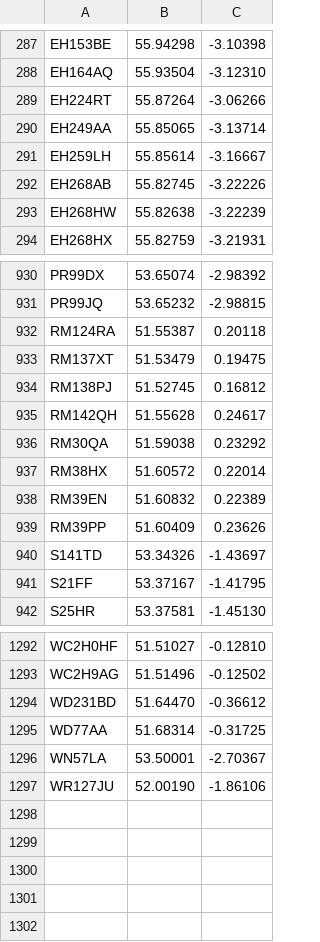
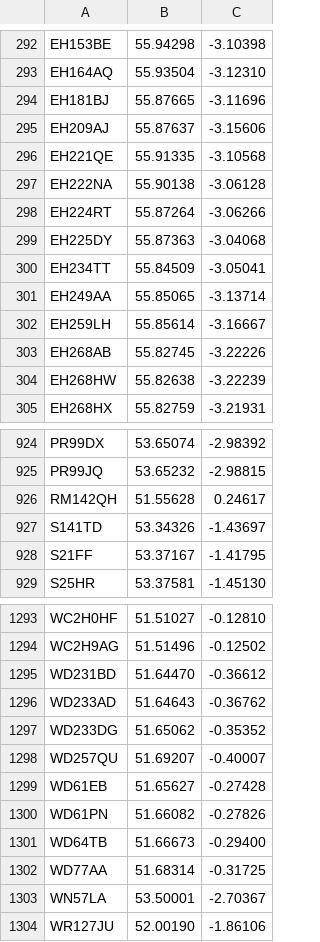
Before and after one commit to open-innovations/warm-spaces, a TSV file: data/postcodes.tsv, drawn as a sheet; only a part is shown, gaps mark what is left out; removed rows and columns are numbered as before the commit, all else as after; the diff covers the shown part only; the diff names each change by its address in the sheet, - before the commit and + after, or states it on an @@ line.

```diff
--- a/data/postcodes.tsv
+++ b/data/postcodes.tsv
+row 294: EH181BJ | 55.87665 | -3.11696
+row 295: EH209AJ | 55.87637 | -3.15606
+row 296: EH221QE | 55.91335 | -3.10568
+row 297: EH222NA | 55.90138 | -3.06128
+row 299: EH225DY | 55.87363 | -3.04068
+row 300: EH234TT | 55.84509 | -3.05041
-row 932: RM124RA | 51.55387 | 0.20118
-row 933: RM137XT | 51.53479 | 0.19475
-row 934: RM138PJ | 51.52745 | 0.16812
-row 936: RM30QA | 51.59038 | 0.23292
-row 937: RM38HX | 51.60572 | 0.22014
-row 938: RM39EN | 51.60832 | 0.22389
-row 939: RM39PP | 51.60409 | 0.23626
+row 1296: WD233AD | 51.64643 | -0.36762
+row 1297: WD233DG | 51.65062 | -0.35352
+row 1298: WD257QU | 51.69207 | -0.40007
+row 1299: WD61EB | 51.65627 | -0.27428
+row 1300: WD61PN | 51.66082 | -0.27826
+row 1301: WD64TB | 51.66673 | -0.29400
```
Also changed, not shown: 22 added rows and 20 removed rows elsewhere in this file, 41 other files.
